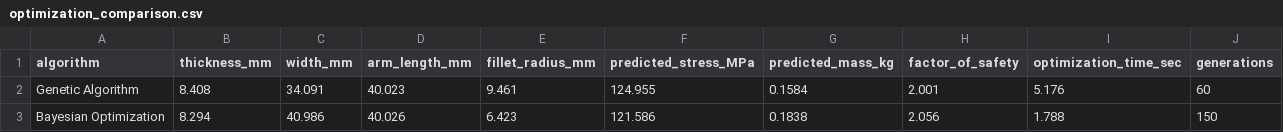
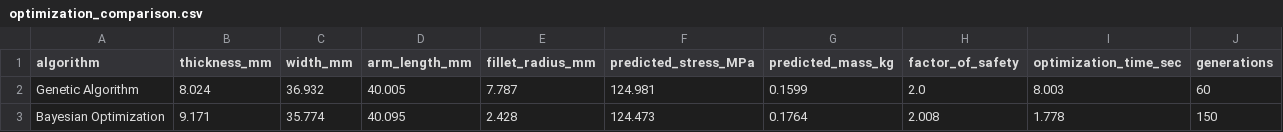
Before and after one commit to 2024aa05864-Gowtham/Generative-Design-Algorithms-Comparative-Evaluation, a CSV file: results/optimization_comparison.csv, drawn as a sheet.

```diff
--- a/results/optimization_comparison.csv
+++ b/results/optimization_comparison.csv
@@ -1,3 +1,3 @@
 algorithm,thickness_mm,width_mm,arm_length_mm,fillet_radius_mm,predicted_stress_MPa,predicted_mass_kg,factor_of_safety,optimization_time_sec,generations
-Genetic Algorithm,8.408,34.091,40.023,9.461,124.955,0.1584,2.001,5.176,60
-Bayesian Optimization,8.294,40.986,40.026,6.423,121.586,0.1838,2.056,1.788,150
+Genetic Algorithm,8.024,36.932,40.005,7.787,124.981,0.1599,2.0,8.003,60
+Bayesian Optimization,9.171,35.774,40.095,2.428,124.473,0.1764,2.008,1.778,150
```
Also changed, not shown: 1 other file.
